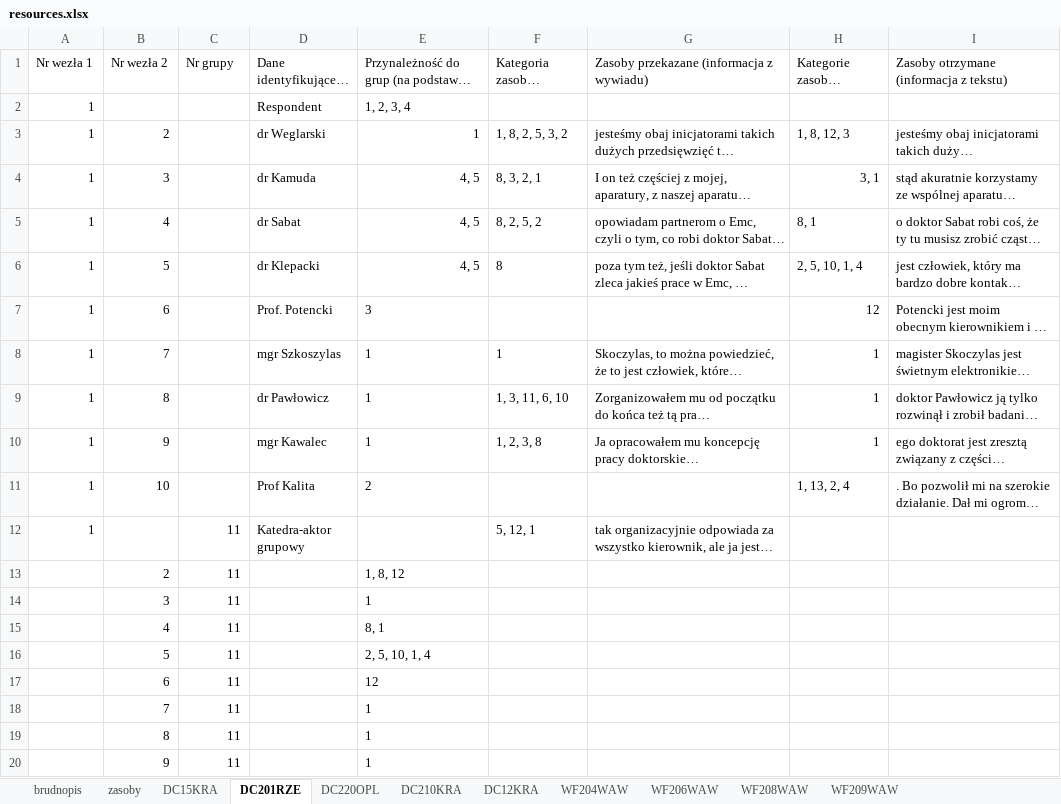
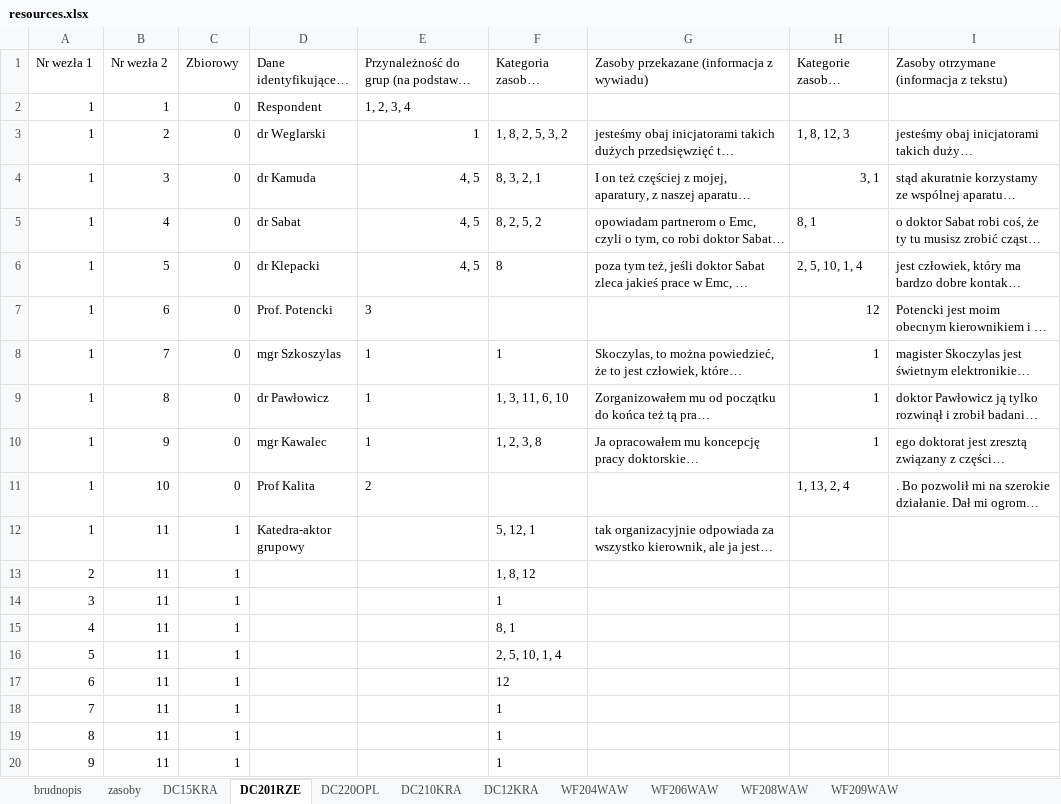
Before and after one commit to mbojan/recon, an Excel workbook: inst/exdata/resources.xlsx, sheet DC201RZE, drawn as a sheet; long unchanged cells end in …; values as stored, in another font and other column widths than the file's, no borders; charts and pictures not drawn; removed rows and columns are numbered as before the commit, all else as after; the diff names each change by its address in the sheet, - before the commit and + after, or states it on an @@ line.

Commit message:
Updated data

```diff
--- a/inst/exdata/resources.xlsx (sheet DC201RZE)
+++ b/inst/exdata/resources.xlsx (sheet DC201RZE)
-C1: Nr grupy
+C1: Zbiorowy
-B2 (Nr wezła 2): (empty)
+B2 (Nr wezła 2): 1
-C2:C11 (Zbiorowy): (empty)
+C2:C11 (Zbiorowy): 0
-B12 (Nr wezła 2): (empty)
+B12 (Nr wezła 2): 11
-C12 (Zbiorowy): 11
+C12 (Zbiorowy): 1
-row 13:  | 2 | 11 |  | 1, 8, 12
-row 14:  | 3 | 11 |  | 1
-row 15:  | 4 | 11 |  | 8, 1
-row 16:  | 5 | 11 |  | 2, 5, 10, 1, 4
-row 17:  | 6 | 11 |  | 12
-row 18:  | 7 | 11 |  | 1
-row 19:  | 8 | 11 |  | 1
-row 20:  | 9 | 11 |  | 1
+row 13: 2 | 11 | 1 |  |  | 1, 8, 12
+row 14: 3 | 11 | 1 |  |  | 1
+row 15: 4 | 11 | 1 |  |  | 8, 1
+row 16: 5 | 11 | 1 |  |  | 2, 5, 10, 1, 4
+row 17: 6 | 11 | 1 |  |  | 12
+row 18: 7 | 11 | 1 |  |  | 1
+row 19: 8 | 11 | 1 |  |  | 1
+row 20: 9 | 11 | 1 |  |  | 1
```
Also changed, not shown: sheet WF206WAW, sheet WF204WAW, sheet WF209WAW, sheet WF208WAW, sheet DC15KRA, sheet DC220OPL, 1 more sheet, charts or pictures.
